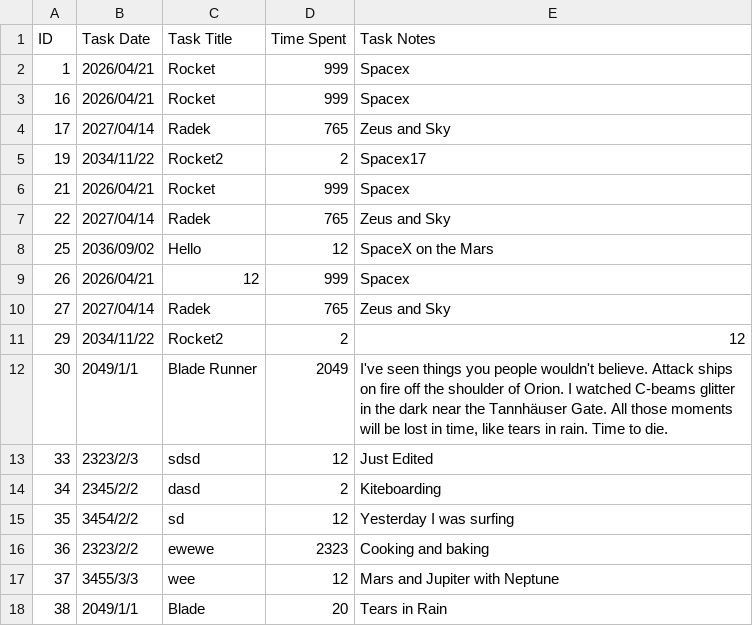
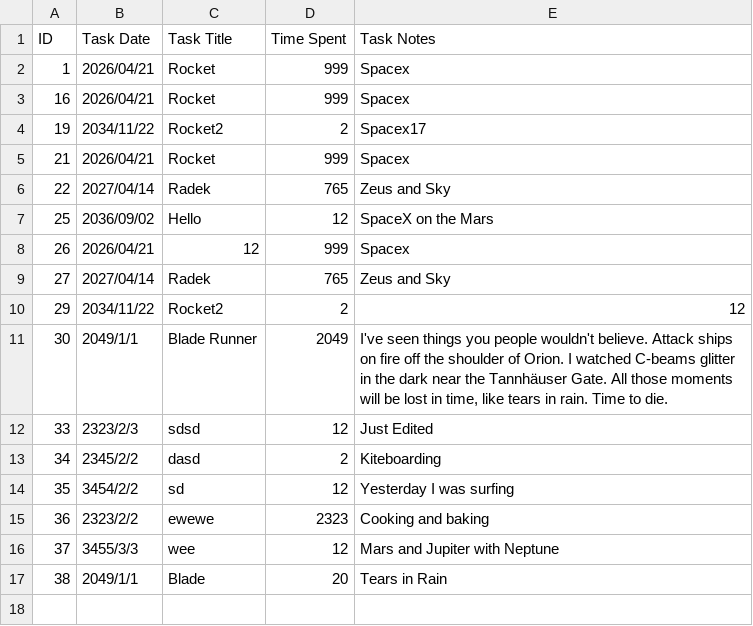
Before and after one commit to python-force/csv-work-log, a CSV file: work-log.csv, drawn as a sheet.

Commit message:
csv modify

```diff
--- a/work-log.csv
+++ b/work-log.csv
@@ -3,3 +3,2 @@ ID,Task Date,Task Title,Time Spent,Task Notes
 16,2026/04/21,Rocket,999,Spacex
-17,2027/04/14,Radek,765,Zeus and Sky
 19,2034/11/22,Rocket2,2,Spacex17
```
